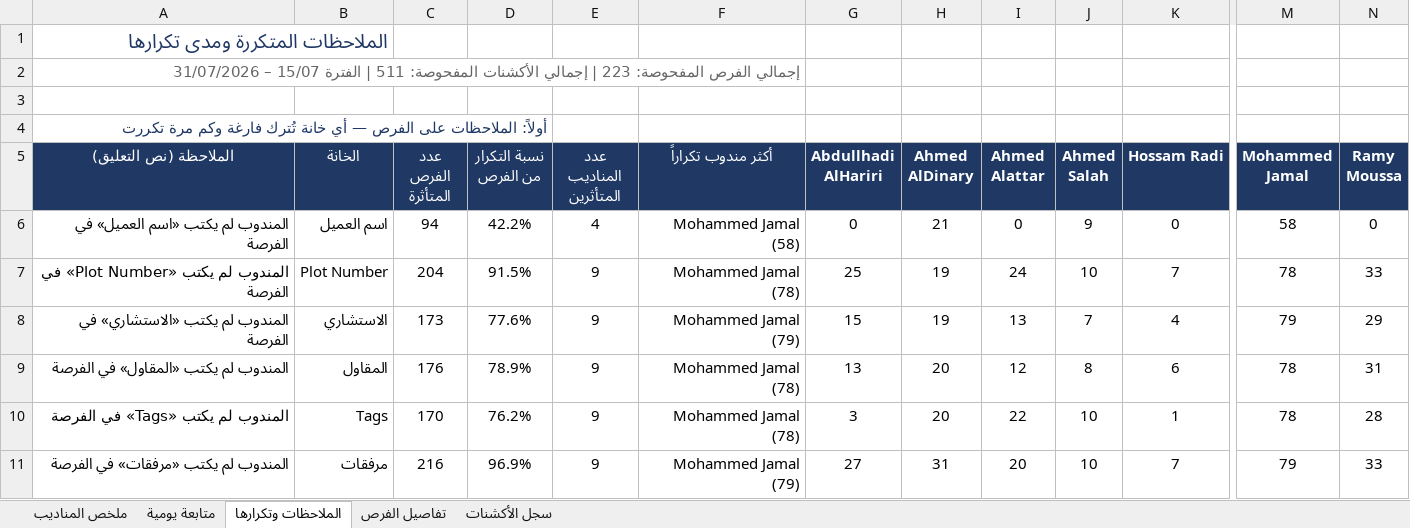
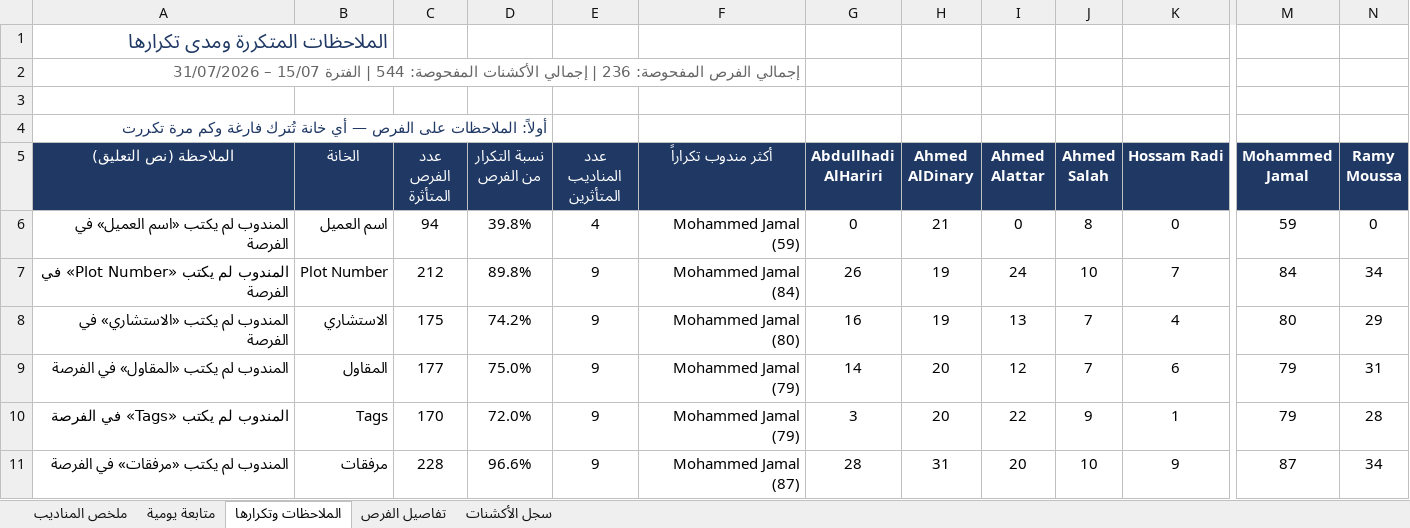
Before and after one commit to smou-lifts/daily, an Excel workbook: report.xlsx, sheet الملاحظات وتكرارها, drawn as a sheet; only a part is shown, gaps mark what is left out; values as stored, in another font and other column widths than the file's, no borders; conditional formats not drawn; the diff covers the shown part only; the diff names each change by its address in the sheet, - before the commit and + after, or states it on an @@ line.

```diff
--- a/report.xlsx (sheet الملاحظات وتكرارها)
+++ b/report.xlsx (sheet الملاحظات وتكرارها)
-A2 (الملاحظة (نص التعليق)): …الفرص المفحوصة: 223 | إجمالي الأكشنات المفحوصة: 511 | الفترة…
+A2 (الملاحظة (نص التعليق)): …الفرص المفحوصة: 236 | إجمالي الأكشنات المفحوصة: 544 | الفترة…
-D6 (نسبة التكرار من الفرص): 42.2%
+D6 (نسبة التكرار من الفرص): 39.8%
-F6 (أكثر مندوب تكراراً): Mohammed Jamal (58)
+F6 (أكثر مندوب تكراراً): Mohammed Jamal (59)
-J6 (Ahmed Salah): 9
+J6 (Ahmed Salah): 8
-M6 (Mohammed Jamal): 58
+M6 (Mohammed Jamal): 59
-C7 (عدد الفرص المتأثرة): 204
+C7 (عدد الفرص المتأثرة): 212
-D7 (نسبة التكرار من الفرص): 91.5%
+D7 (نسبة التكرار من الفرص): 89.8%
-F7 (أكثر مندوب تكراراً): Mohammed Jamal (78)
+F7 (أكثر مندوب تكراراً): Mohammed Jamal (84)
-G7 (Abdullhadi AlHariri): 25
+G7 (Abdullhadi AlHariri): 26
-M7 (Mohammed Jamal): 78
+M7 (Mohammed Jamal): 84
-N7 (Ramy Moussa): 33
+N7 (Ramy Moussa): 34
-C8 (عدد الفرص المتأثرة): 173
+C8 (عدد الفرص المتأثرة): 175
-D8 (نسبة التكرار من الفرص): 77.6%
+D8 (نسبة التكرار من الفرص): 74.2%
-F8 (أكثر مندوب تكراراً): Mohammed Jamal (79)
+F8 (أكثر مندوب تكراراً): Mohammed Jamal (80)
-G8 (Abdullhadi AlHariri): 15
+G8 (Abdullhadi AlHariri): 16
-M8 (Mohammed Jamal): 79
+M8 (Mohammed Jamal): 80
-C9 (عدد الفرص المتأثرة): 176
+C9 (عدد الفرص المتأثرة): 177
-D9 (نسبة التكرار من الفرص): 78.9%
+D9 (نسبة التكرار من الفرص): 75.0%
-F9:F10 (أكثر مندوب تكراراً): Mohammed Jamal (78)
+F9:F10 (أكثر مندوب تكراراً): Mohammed Jamal (79)
-G9 (Abdullhadi AlHariri): 13
+G9 (Abdullhadi AlHariri): 14
-J9 (Ahmed Salah): 8
+J9 (Ahmed Salah): 7
-M9:M10 (Mohammed Jamal): 78
+M9:M10 (Mohammed Jamal): 79
-D10 (نسبة التكرار من الفرص): 76.2%
+D10 (نسبة التكرار من الفرص): 72.0%
-J10 (Ahmed Salah): 10
+J10 (Ahmed Salah): 9
-C11 (عدد الفرص المتأثرة): 216
+C11 (عدد الفرص المتأثرة): 228
-D11 (نسبة التكرار من الفرص): 96.9%
+D11 (نسبة التكرار من الفرص): 96.6%
-F11 (أكثر مندوب تكراراً): Mohammed Jamal (79)
+F11 (أكثر مندوب تكراراً): Mohammed Jamal (87)
-G11 (Abdullhadi AlHariri): 27
+G11 (Abdullhadi AlHariri): 28
-K11 (Hossam Radi): 7
+K11 (Hossam Radi): 9
-M11 (Mohammed Jamal): 79
+M11 (Mohammed Jamal): 87
-N11 (Ramy Moussa): 33
+N11 (Ramy Moussa): 34
```
Also changed, not shown: 3 added rows, 3 removed rows and 51 edited cells elsewhere in this sheet, sheet تفاصيل الفرص, sheet سجل الأكشنات, sheet ملخص المناديب, sheet متابعة يومية, formulas that keep their value, 1 other file.
